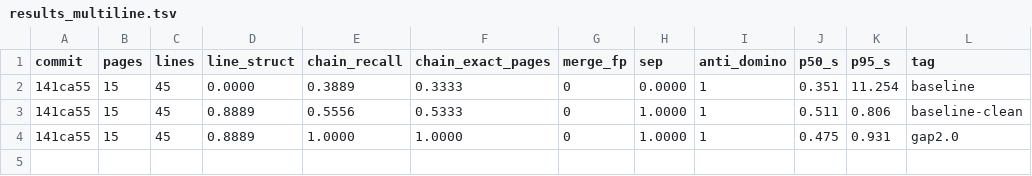
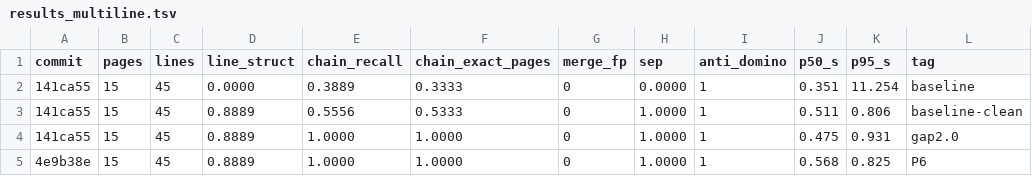
Before and after one commit to smlfg/MinimalreMarkableOCRPipeline, a TSV file: bench/overnight/results_multiline.tsv, drawn as a sheet.

```diff
--- a/bench/overnight/results_multiline.tsv
+++ b/bench/overnight/results_multiline.tsv
@@ -4 +4,2 @@ commit	pages	lines	line_struct	chain_recall	chain_exact_pages	merge_fp	sep	anti_
 141ca55	15	45	0.8889	1.0000	1.0000	0	1.0000	1	0.475	0.931	gap2.0
+4e9b38e	15	45	0.8889	1.0000	1.0000	0	1.0000	1	0.568	0.825	P6
```
Also changed, not shown: bench/overnight/results.tsv, bench/overnight/results_level45.tsv, 2 other files.
